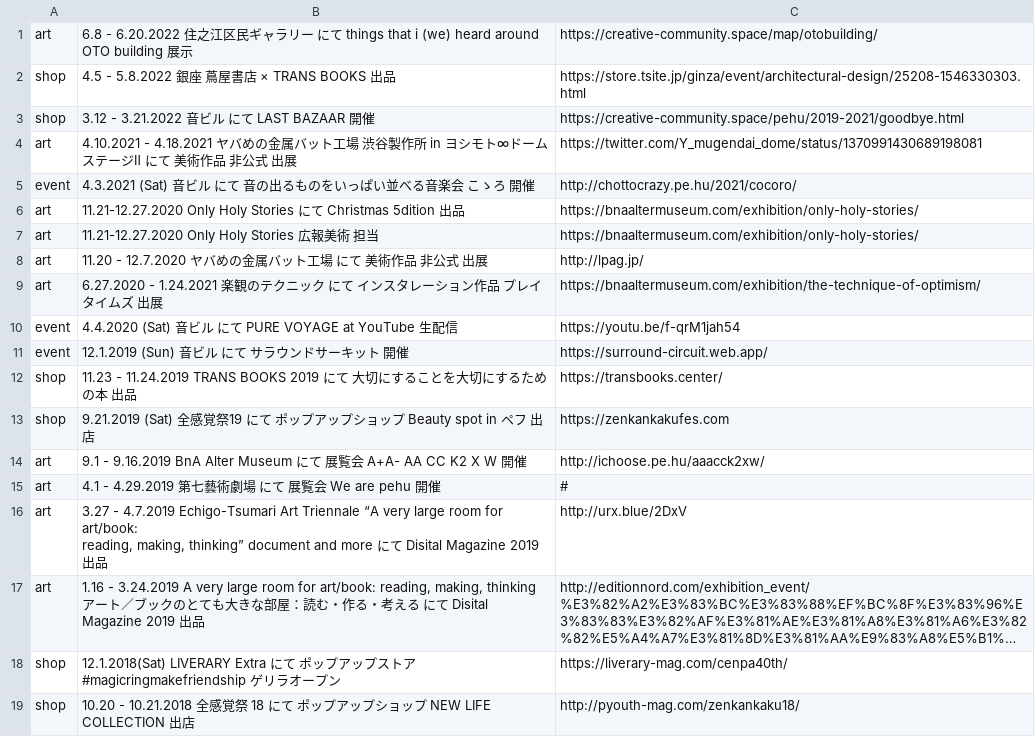
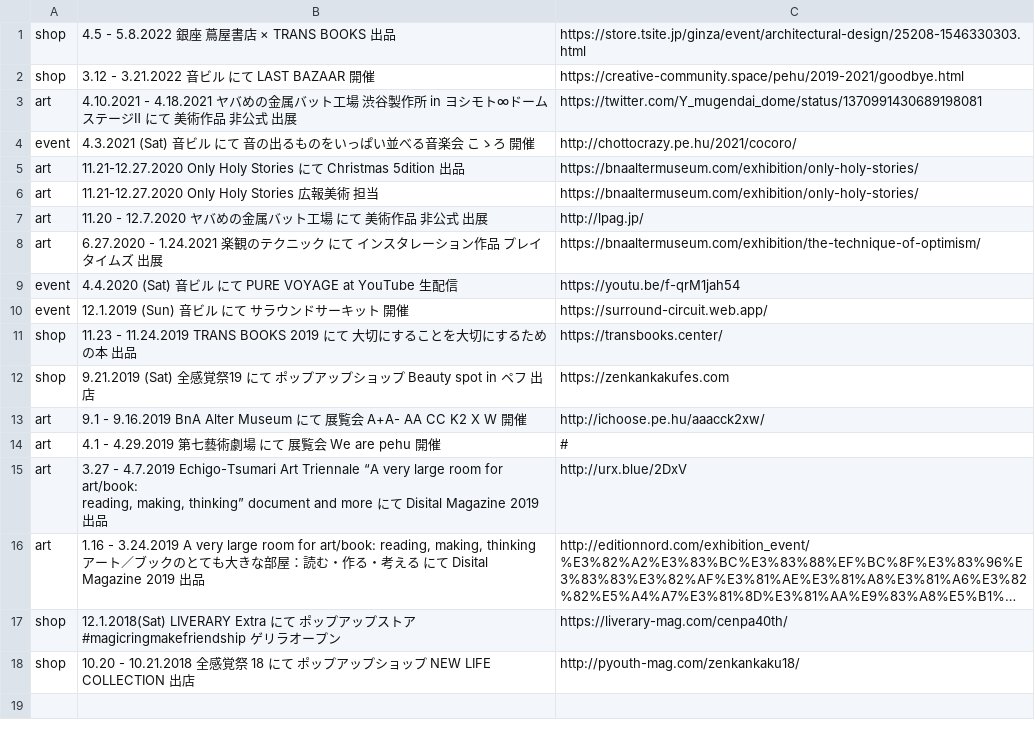
Before and after one commit to pe-hu/index, a CSV file: update/collaboration/topics.csv, drawn as a sheet; long unchanged cells end in …; the diff names each change by its address in the sheet, - before the commit and + after, or states it on an @@ line.

Commit message:
Update topics.csv

```diff
--- a/update/collaboration/topics.csv
+++ b/update/collaboration/topics.csv
-row 1: art | 6.8 - 6.20.2022 住之江区民ギャラリー にて things that i (we) heard around OTO building 展示 | https://creative-community.space/map/otobuilding/
```
